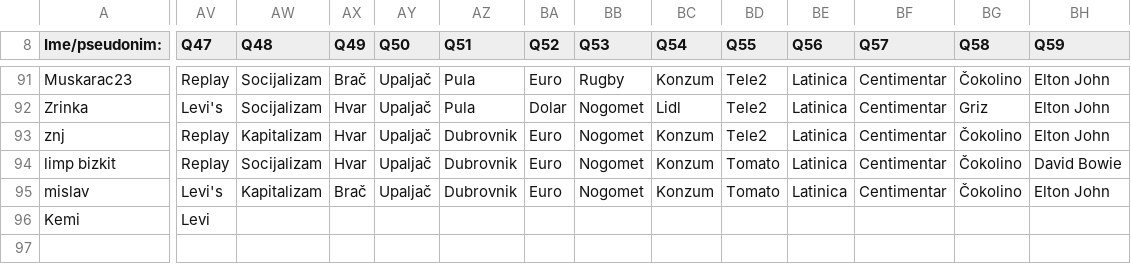
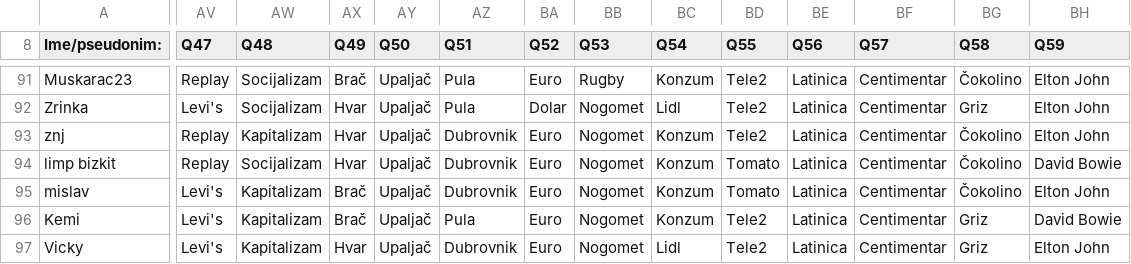
Before and after one commit to AlterEgogo/AI-MachineLearning-Studies, a CSV file: data/questions101-2015.csv, drawn as a sheet; only a part is shown, gaps mark what is left out; rows hold the shown columns only; the diff covers the shown part only; the diff names each change by its address in the sheet, - before the commit and + after, or states it on an @@ line.

Commit message:
-a

```diff
--- a/data/questions101-2015.csv
+++ b/data/questions101-2015.csv
-AV96 (Q47): Levi
+AV96 (Q47): Levi's
-AW96 (Q48): (empty)
+AW96 (Q48): Kapitalizam
-AX96 (Q49): (empty)
+AX96 (Q49): Brač
-AY96 (Q50): (empty)
+AY96 (Q50): Upaljač
-AZ96 (Q51): (empty)
+AZ96 (Q51): Pula
-BA96 (Q52): (empty)
+BA96 (Q52): Euro
-BB96 (Q53): (empty)
+BB96 (Q53): Nogomet
-BC96 (Q54): (empty)
+BC96 (Q54): Konzum
-BD96 (Q55): (empty)
+BD96 (Q55): Tele2
-BE96 (Q56): (empty)
+BE96 (Q56): Latinica
-BF96 (Q57): (empty)
+BF96 (Q57): Centimentar
-BG96 (Q58): (empty)
+BG96 (Q58): Griz
-BH96 (Q59): (empty)
+BH96 (Q59): David Bowie
+row 97: Vicky | Levi's | Kapitalizam | Hvar | Upaljač | Dubrovnik | Euro | Nogomet | Lidl | Tele2 | Latinica | Centimentar | Griz | Elton John
```
Also changed, not shown: 42 edited cells elsewhere in this file.
